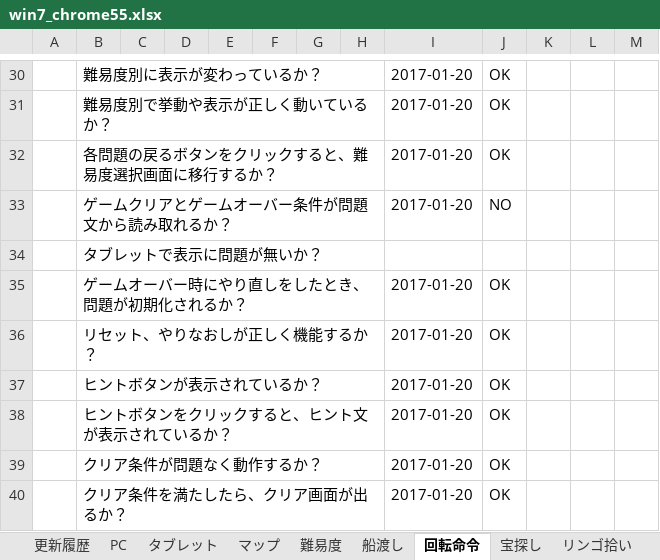
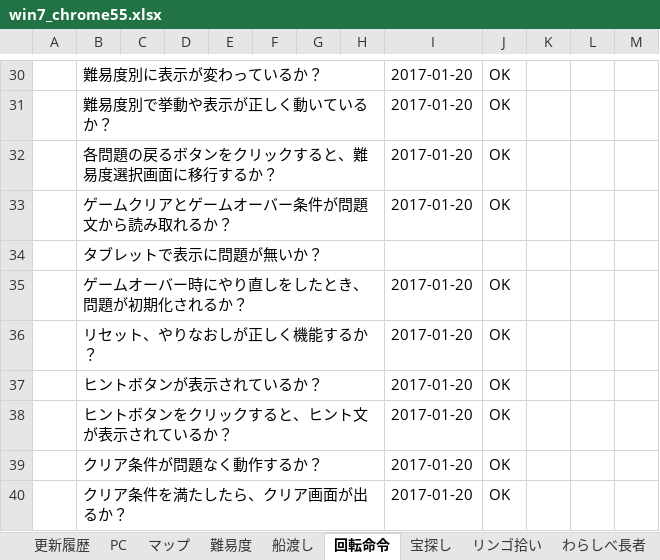
Before and after one commit to is21-28year/logicalgames, an Excel workbook: docment/テスト項目関連/win7_chrome55.xlsx, sheet 回転命令, drawn as a sheet; only a part is shown, gaps mark what is left out; values as stored, in another font and other column widths than the file's, no borders; the diff names each change by its address in the sheet, - before the commit and + after, or states it on an @@ line.

```diff
--- a/docment/テスト項目関連/win7_chrome55.xlsx (sheet 回転命令)
+++ b/docment/テスト項目関連/win7_chrome55.xlsx (sheet 回転命令)
-sheet tab: タブレット
-J33: NO
+J33: OK
```
Also changed, not shown: sheet PC, sheet マップ, sheet わらしべ長者, sheet 海賊ゲーム, sheet 船渡し.
